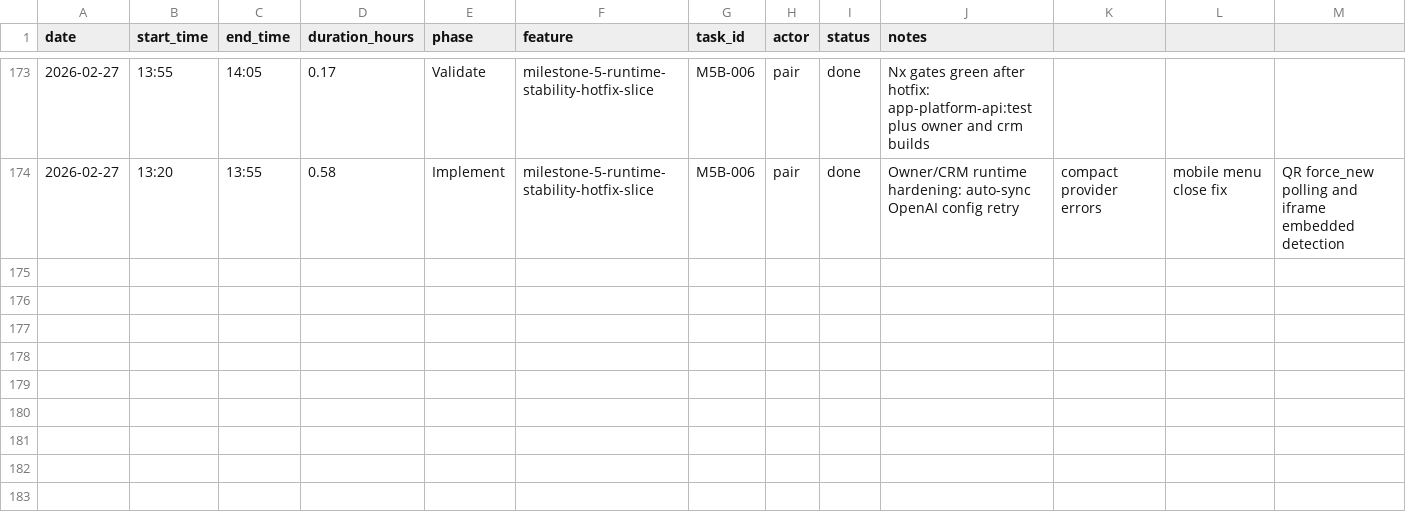
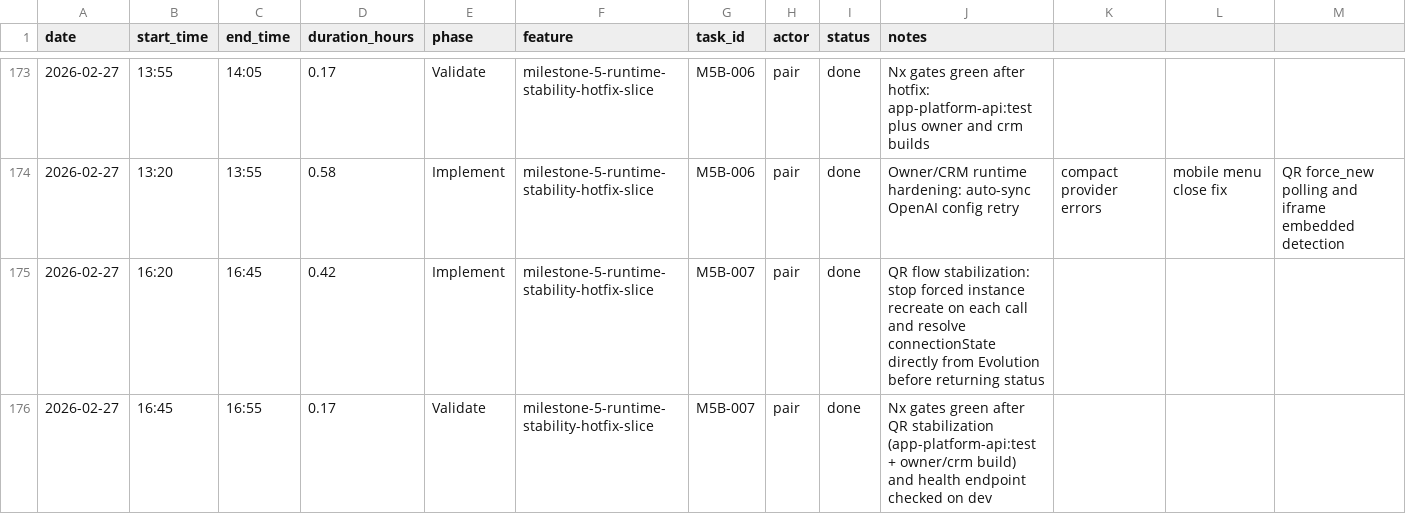
Before and after one commit to lucasricardolebre1984/SaaS, a CSV file: .specs/project/worklog.csv, drawn as a sheet; only a part is shown, gaps mark what is left out.

Commit message:
fix(m5b-007): stabilize evolution qr polling and avoid forced recreate

```diff
--- a/.specs/project/worklog.csv
+++ b/.specs/project/worklog.csv
@@ -174 +174,3 @@ date,start_time,end_time,duration_hours,phase,feature,task_id,actor,status,notes
 2026-02-27,13:20,13:55,0.58,Implement,milestone-5-runtime-stability-hotfix-slice,M5B-006,pair,done,Owner/CRM runtime hardening: auto-sync OpenAI config retry, compact provider errors, mobile menu close fix, QR force_new polling and iframe embedded detection
+2026-02-27,16:20,16:45,0.42,Implement,milestone-5-runtime-stability-hotfix-slice,M5B-007,pair,done,QR flow stabilization: stop forced instance recreate on each call and resolve connectionState directly from Evolution before returning status
+2026-02-27,16:45,16:55,0.17,Validate,milestone-5-runtime-stability-hotfix-slice,M5B-007,pair,done,Nx gates green after QR stabilization (app-platform-api:test + owner/crm build) and health endpoint checked on dev
```
Also changed, not shown: .specs/project/costlog.csv, 4 other files.
